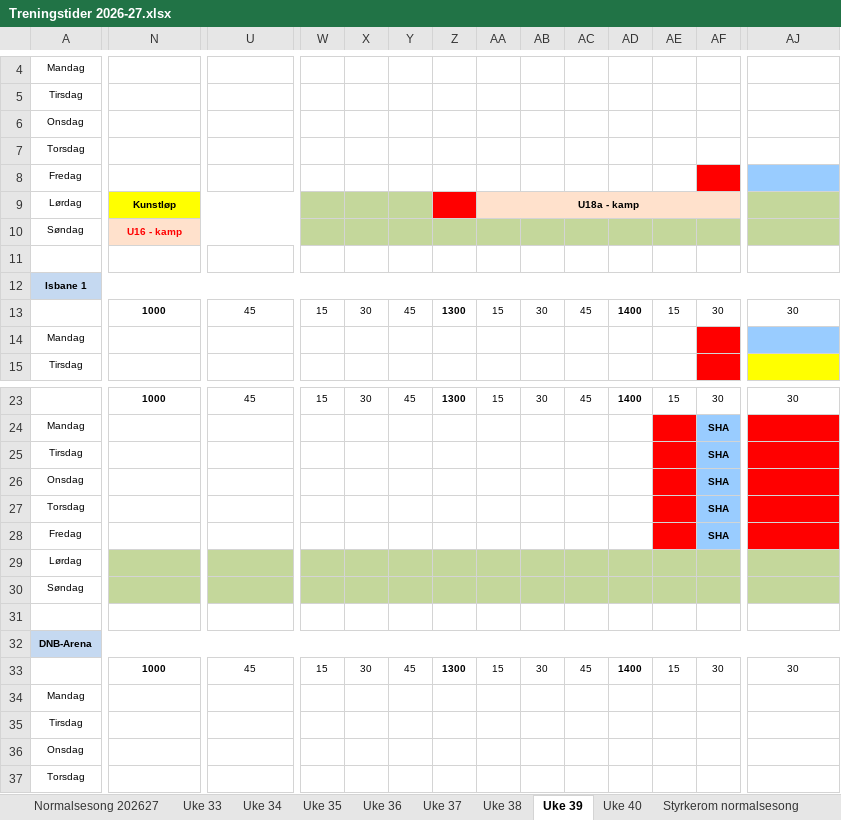
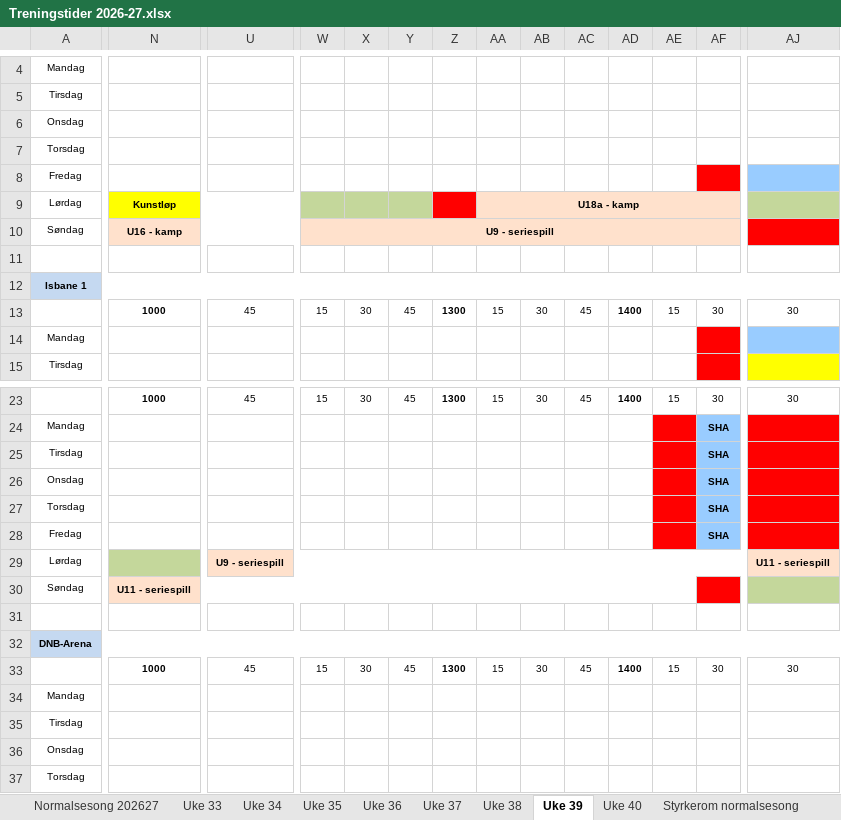
Before and after one commit to vidarstavangerhockey/Treningstider, an Excel workbook: Treningstider 2026-27.xlsx, sheet Uke 39, drawn as a sheet; only a part is shown, gaps mark what is left out; values as stored, in another font and other column widths than the file's, no borders; the diff covers the shown part only; the diff names each change by its address in the sheet, - before the commit and + after, or states it on an @@ line.

Commit message:
Oppdater treningstider: juster tid HS 5-åringer 1 og legg til seriespillkamper uke 38-39

```diff
--- a/Treningstider 2026-27.xlsx (sheet Uke 39)
+++ b/Treningstider 2026-27.xlsx (sheet Uke 39)
-N10 text colour: #FF0000
+N10 text colour: black
-W10: (empty)
+W10: U9 - seriespill
-W10:AF10 fill: #C4D79B
+W10:AF10 fill: #FFE1CC
+W10:AI10 merged
-AJ10 fill: #C4D79B
+AJ10 fill: #FF0000
-U29: (empty)
+U29: U9 - seriespill
-U29:AF29 fill: #C4D79B
+U29:AF29 fill: #FFE1CC
+U29:AH29 merged
-AJ29: (empty)
+AJ29: U11 - seriespill
-AJ29 fill: #C4D79B
+AJ29 fill: #FFE1CC
+AJ29:AW29 merged
-N30: (empty)
+N30: U11 - seriespill
-N30:AE30 fill: #C4D79B
+N30:AE30 fill: #FFE1CC
+N30:AE30 merged
-AF30 fill: #C4D79B
+AF30 fill: #FF0000
```
Also changed, not shown: cell formats elsewhere in this sheet, sheet Uke 38, sheet Uke 40, sheet Normalsesong 202627, 1 other file.
